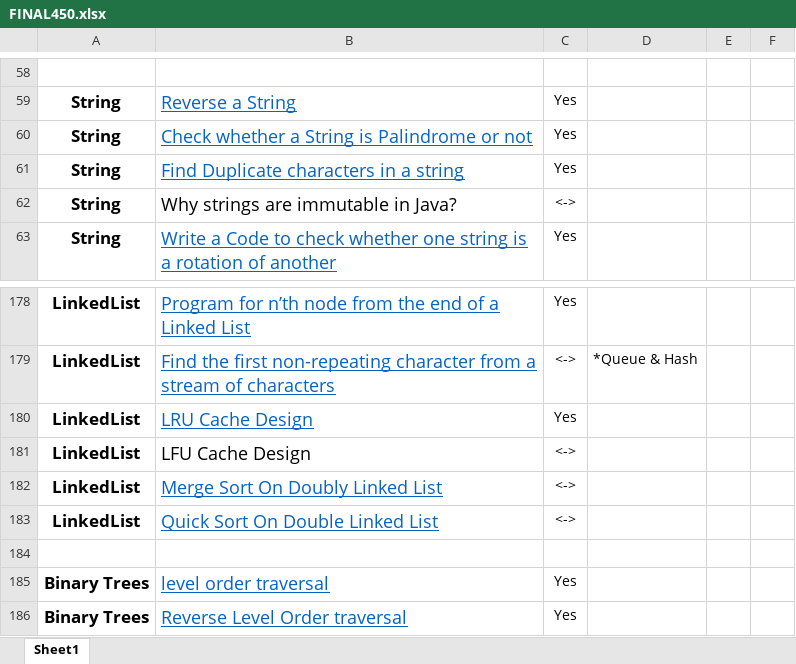
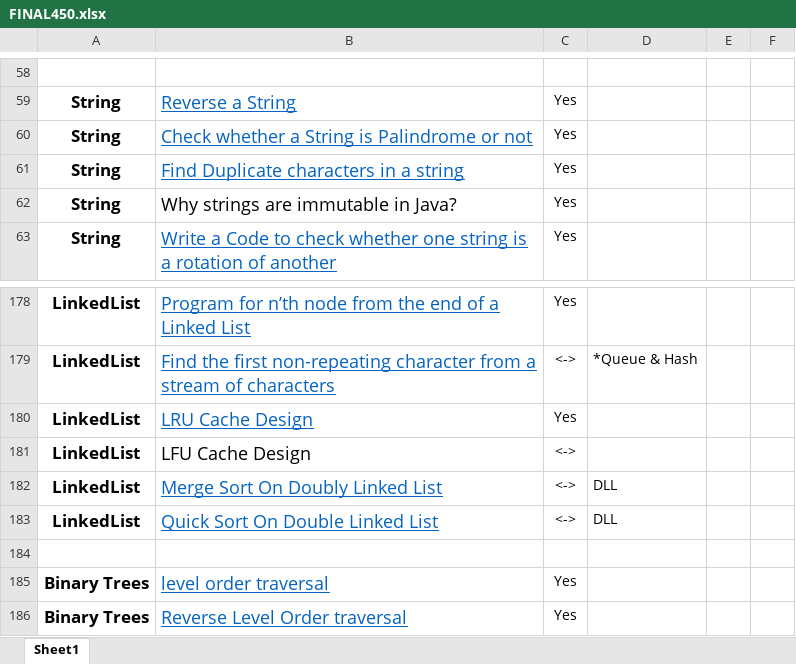
Before and after one commit to vickyguptaa7/DSA-Practice, an Excel workbook: FINAL450.xlsx, sheet Sheet1, drawn as a sheet; only a part is shown, gaps mark what is left out; values as stored, in another font and other column widths than the file's, no borders; the diff covers the shown part only; the diff names each change by its address in the sheet, - before the commit and + after, or states it on an @@ line.

```diff
--- a/FINAL450.xlsx (sheet Sheet1)
+++ b/FINAL450.xlsx (sheet Sheet1)
-C62: <->
+C62: Yes
-D182:D183: (empty)
+D182:D183: DLL
```
Also changed, not shown: 17 edited cells elsewhere in this sheet, 1 other file.
